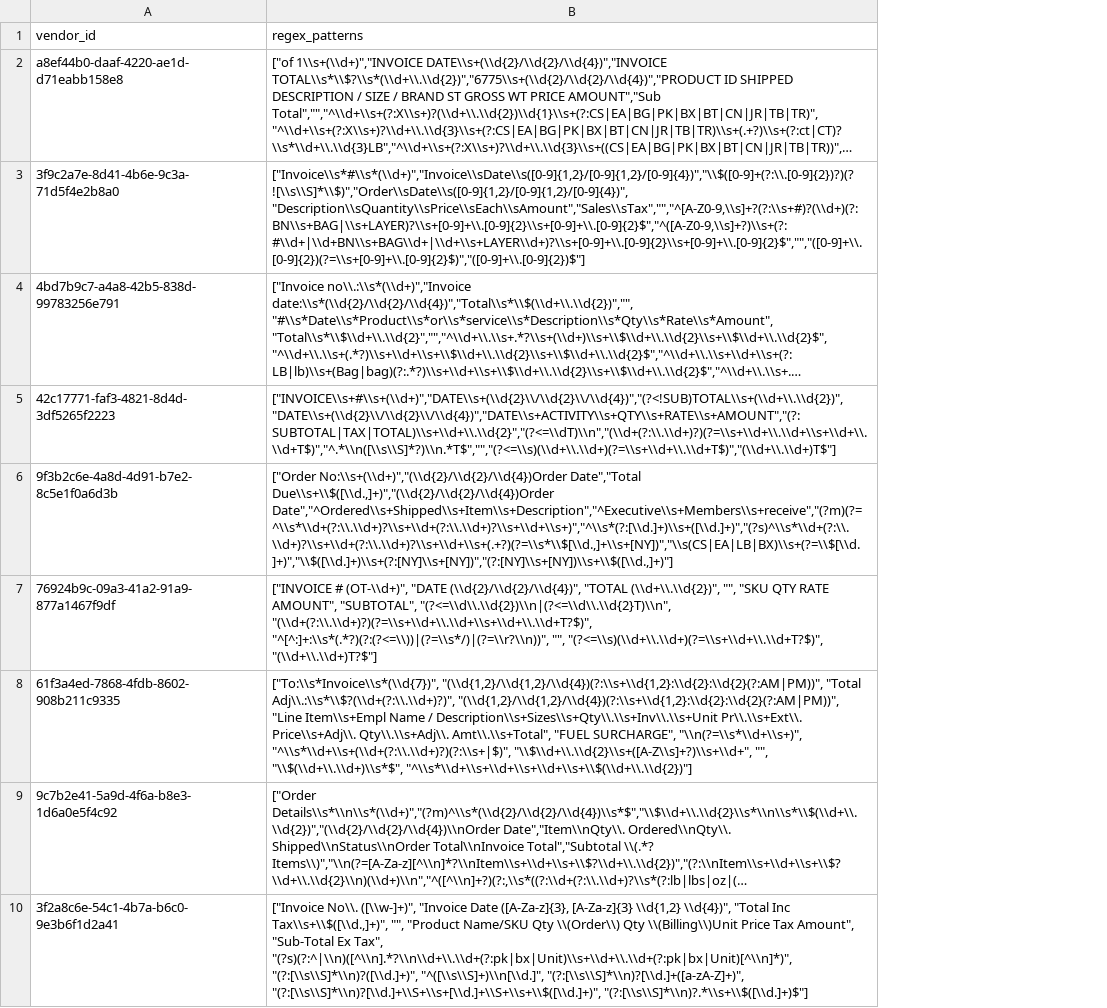
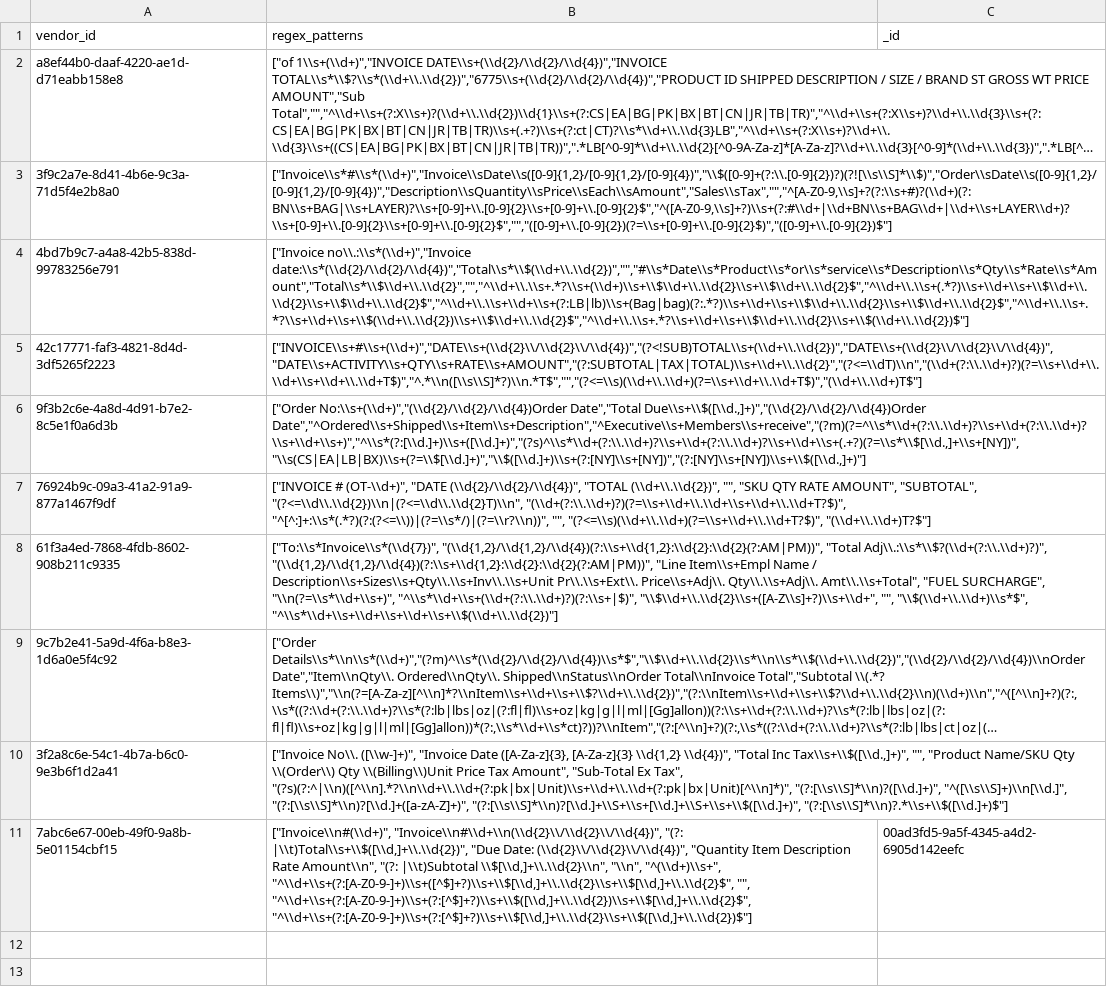
Before and after one commit to RestaurantPilot-AI/RestaurantPilot-AI-V2, a CSV file: data/database/vendor_regex_templates.csv, drawn as a sheet; long unchanged cells end in …; the diff names each change by its address in the sheet, - before the commit and + after, or states it on an @@ line.

Commit message:
Added Vita Coffee Vendor

```diff
--- a/data/database/vendor_regex_templates.csv
+++ b/data/database/vendor_regex_templates.csv
+column C (_id), empty
+row 11: 7abc6e67-00eb-49f0-9a8b-5e01154cbf15 | ["Invoice\\n#(\\d+)", "Invoice\\n#\\d+\\n(\\d{2}\\/\\d{2}\\/\\d{4})", "(?: |\\t)Total\\s+\\$([\\d,]+\\.\\d{2})", "Due Date: (\\d{2}\\/\\d{2}\\/\\d{4})", "Quantity Item Description Rate Amount\\n", "(?: |\\t)Subtotal \\$[\\d,]+\\.\\d{2}\\n", "\\n", "^(\\d+)\\s+", "^\\d+\\s+(?:[A-Z0-9-]+)\\s+([^$]+?)\\s+\\$[\\d,]+\\.\\d{2}\\s+\\$[\\d,]+\\.\\d{2}$", "", "^\\d+\\s+(?:[A-Z0-9-]+)\\s+(?:[^$]+?)\\s+\\$([\\d,]+\\.\\d{2})\\s+\\$[\\d,]+\\.\\d{2}$", "^\\d+\\s+(?:[A-Z0-9-]+)\\s+(?:[^$]+?)\\s+\\$[\\d,]+\\.\\d{2}\\s+\\$([\\d,]+\\.\\d{2})$"] | 00ad3fd5-9a5f-4345-a4d2-6905d142eefc
```
Also changed, not shown: data/database/invoices.csv, data/database/item_lookup_map.csv, 5 other files.
